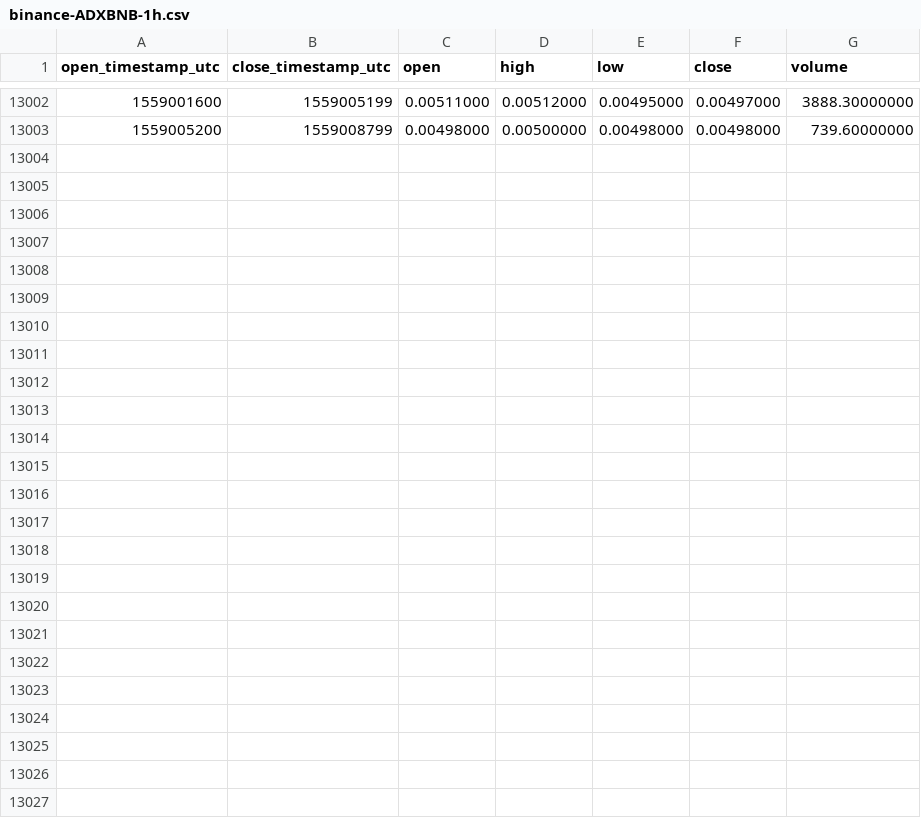
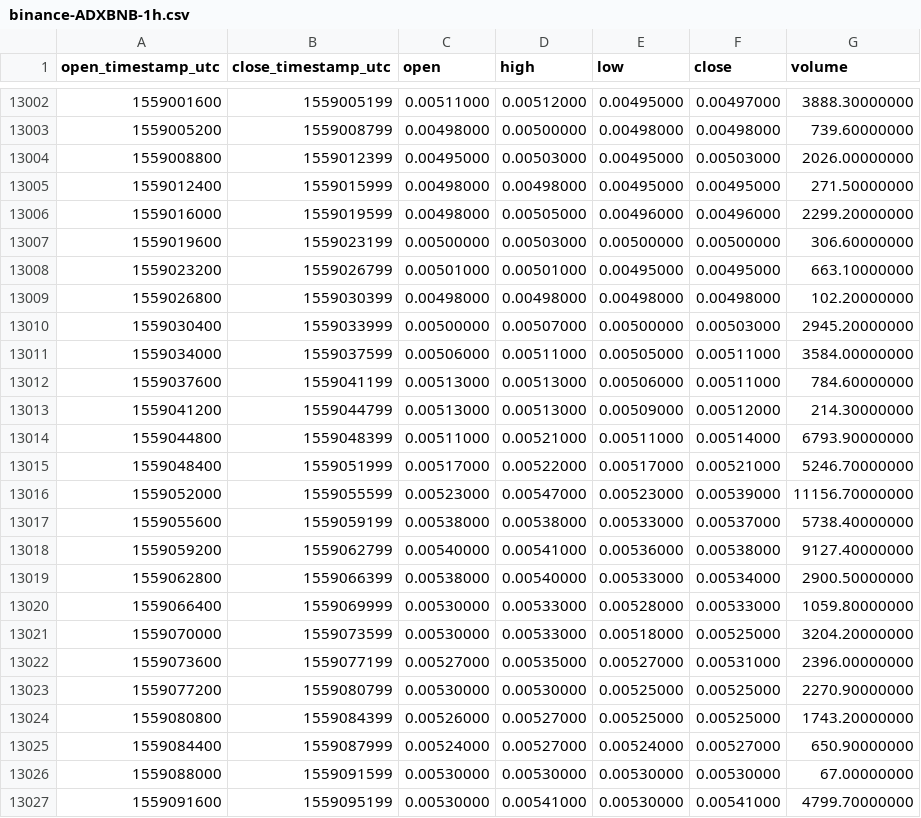
Before and after one commit to cryptobigbro/binance-ADXBNB, a CSV file: binance-ADXBNB-1h.csv, drawn as a sheet; only a part is shown, gaps mark what is left out.

Commit message:
Update OHLCV data.

```diff
--- a/binance-ADXBNB-1h.csv
+++ b/binance-ADXBNB-1h.csv
@@ -13003 +13003,25 @@ open_timestamp_utc,close_timestamp_utc,open,high,low,close,volume
 1559005200,1559008799,0.00498000,0.00500000,0.00498000,0.00498000,739.60000000
+1559008800,1559012399,0.00495000,0.00503000,0.00495000,0.00503000,2026.00000000
+1559012400,1559015999,0.00498000,0.00498000,0.00495000,0.00495000,271.50000000
+1559016000,1559019599,0.00498000,0.00505000,0.00496000,0.00496000,2299.20000000
+1559019600,1559023199,0.00500000,0.00503000,0.00500000,0.00500000,306.60000000
+1559023200,1559026799,0.00501000,0.00501000,0.00495000,0.00495000,663.10000000
+1559026800,1559030399,0.00498000,0.00498000,0.00498000,0.00498000,102.20000000
+1559030400,1559033999,0.00500000,0.00507000,0.00500000,0.00503000,2945.20000000
+1559034000,1559037599,0.00506000,0.00511000,0.00505000,0.00511000,3584.00000000
+1559037600,1559041199,0.00513000,0.00513000,0.00506000,0.00511000,784.60000000
+1559041200,1559044799,0.00513000,0.00513000,0.00509000,0.00512000,214.30000000
+1559044800,1559048399,0.00511000,0.00521000,0.00511000,0.00514000,6793.90000000
+1559048400,1559051999,0.00517000,0.00522000,0.00517000,0.00521000,5246.70000000
+1559052000,1559055599,0.00523000,0.00547000,0.00523000,0.00539000,11156.70000000
+1559055600,1559059199,0.00538000,0.00538000,0.00533000,0.00537000,5738.40000000
+1559059200,1559062799,0.00540000,0.00541000,0.00536000,0.00538000,9127.40000000
+1559062800,1559066399,0.00538000,0.00540000,0.00533000,0.00534000,2900.50000000
+1559066400,1559069999,0.00530000,0.00533000,0.00528000,0.00533000,1059.80000000
+1559070000,1559073599,0.00530000,0.00533000,0.00518000,0.00525000,3204.20000000
+1559073600,1559077199,0.00527000,0.00535000,0.00527000,0.00531000,2396.00000000
+1559077200,1559080799,0.00530000,0.00530000,0.00525000,0.00525000,2270.90000000
+1559080800,1559084399,0.00526000,0.00527000,0.00525000,0.00525000,1743.20000000
+1559084400,1559087999,0.00524000,0.00527000,0.00524000,0.00527000,650.90000000
+1559088000,1559091599,0.00530000,0.00530000,0.00530000,0.00530000,67.00000000
+1559091600,1559095199,0.00530000,0.00541000,0.00530000,0.00541000,4799.70000000
```
Also changed, not shown: binance-ADXBNB-1d.csv.
